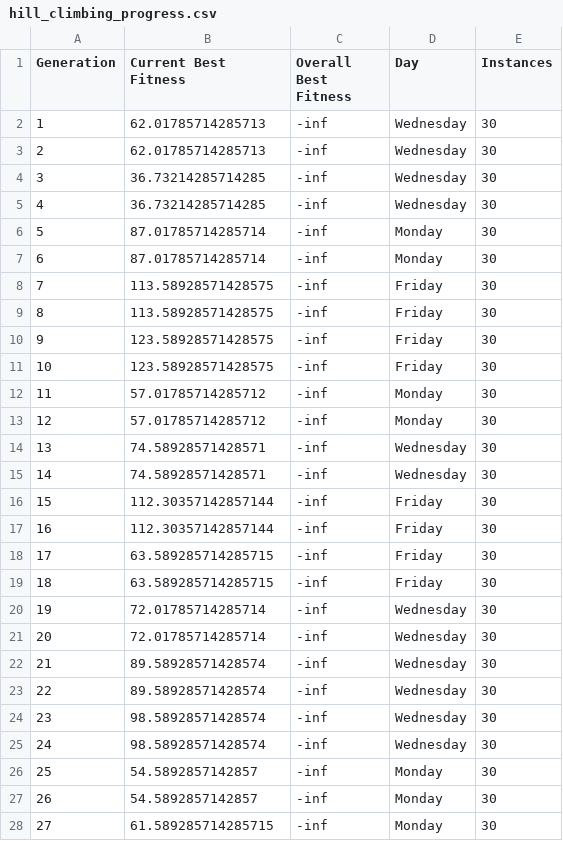
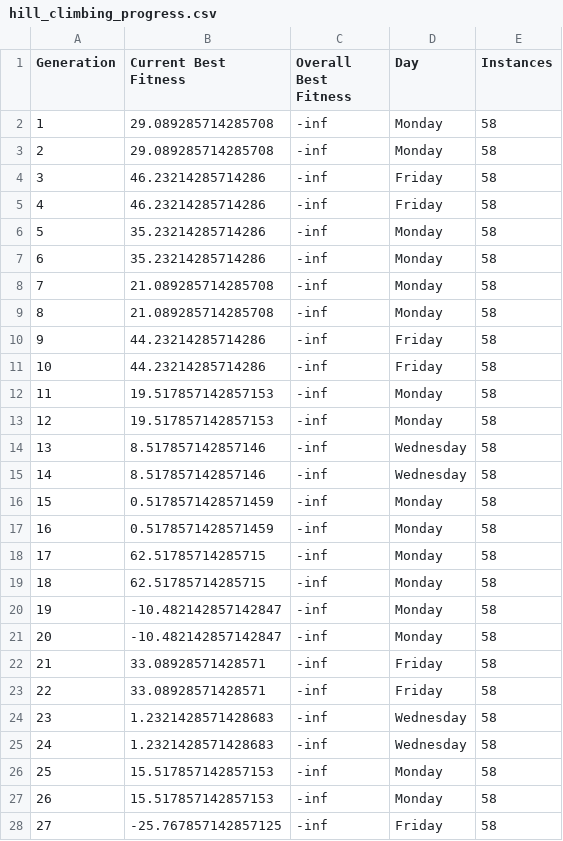
Before and after one commit to kuladeep1906/TimetableOptimization, a CSV file: progress/hill_climbing_progress.csv, drawn as a sheet; only a part is shown; the diff covers the shown part only.

```diff
--- a/progress/hill_climbing_progress.csv
+++ b/progress/hill_climbing_progress.csv
@@ -1,28 +1,28 @@
 Generation,Current Best Fitness,Overall Best Fitness,Day,Instances
-1,62.01785714285713,-inf,Wednesday,30
-2,62.01785714285713,-inf,Wednesday,30
-3,36.73214285714285,-inf,Wednesday,30
-4,36.73214285714285,-inf,Wednesday,30
-5,87.01785714285714,-inf,Monday,30
-6,87.01785714285714,-inf,Monday,30
-7,113.58928571428575,-inf,Friday,30
-8,113.58928571428575,-inf,Friday,30
-9,123.58928571428575,-inf,Friday,30
-10,123.58928571428575,-inf,Friday,30
-11,57.01785714285712,-inf,Monday,30
-12,57.01785714285712,-inf,Monday,30
-13,74.58928571428571,-inf,Wednesday,30
-14,74.58928571428571,-inf,Wednesday,30
-15,112.30357142857144,-inf,Friday,30
-16,112.30357142857144,-inf,Friday,30
-17,63.589285714285715,-inf,Friday,30
-18,63.589285714285715,-inf,Friday,30
-19,72.01785714285714,-inf,Wednesday,30
-20,72.01785714285714,-inf,Wednesday,30
-21,89.58928571428574,-inf,Wednesday,30
-22,89.58928571428574,-inf,Wednesday,30
-23,98.58928571428574,-inf,Wednesday,30
-24,98.58928571428574,-inf,Wednesday,30
-25,54.5892857142857,-inf,Monday,30
-26,54.5892857142857,-inf,Monday,30
-27,61.589285714285715,-inf,Monday,30
+1,29.089285714285708,-inf,Monday,58
+2,29.089285714285708,-inf,Monday,58
+3,46.23214285714286,-inf,Friday,58
+4,46.23214285714286,-inf,Friday,58
+5,35.23214285714286,-inf,Monday,58
+6,35.23214285714286,-inf,Monday,58
+7,21.089285714285708,-inf,Monday,58
+8,21.089285714285708,-inf,Monday,58
+9,44.23214285714286,-inf,Friday,58
+10,44.23214285714286,-inf,Friday,58
+11,19.517857142857153,-inf,Monday,58
+12,19.517857142857153,-inf,Monday,58
+13,8.517857142857146,-inf,Wednesday,58
+14,8.517857142857146,-inf,Wednesday,58
+15,0.5178571428571459,-inf,Monday,58
+16,0.5178571428571459,-inf,Monday,58
+17,62.51785714285715,-inf,Monday,58
+18,62.51785714285715,-inf,Monday,58
+19,-10.482142857142847,-inf,Monday,58
+20,-10.482142857142847,-inf,Monday,58
+21,33.08928571428571,-inf,Friday,58
+22,33.08928571428571,-inf,Friday,58
+23,1.2321428571428683,-inf,Wednesday,58
+24,1.2321428571428683,-inf,Wednesday,58
+25,15.517857142857153,-inf,Monday,58
+26,15.517857142857153,-inf,Monday,58
+27,-25.767857142857125,-inf,Friday,58
```
Also changed, not shown: 89 edited cells elsewhere in this file, progress/A_Star_progress.csv, progress/CSP_progress.csv, 17 other files.
